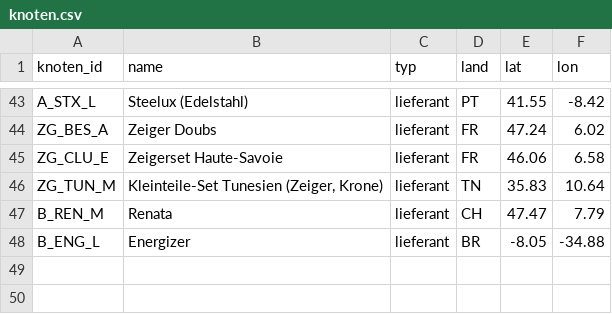
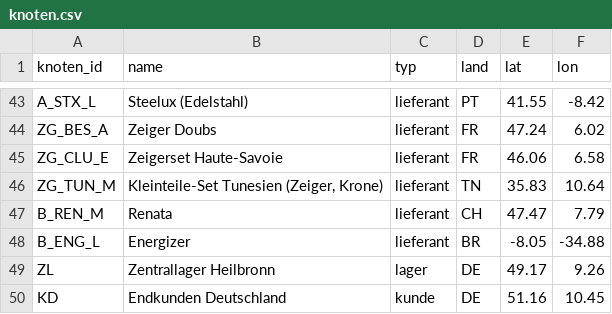
Before and after one commit to AimeeElaineGrundei/SCM_software, a CSV file: data/knoten.csv, drawn as a sheet; only a part is shown, gaps mark what is left out.

```diff
--- a/data/knoten.csv
+++ b/data/knoten.csv
@@ -48 +48,3 @@ B_REN_M,Renata,lieferant,CH,47.47,7.79
 B_ENG_L,Energizer,lieferant,BR,-8.05,-34.88
+ZL,Zentrallager Heilbronn,lager,DE,49.17,9.26
+KD,Endkunden Deutschland,kunde,DE,51.16,10.45
```
Also changed, not shown: data/kanten.csv, data/tier2.csv, 25 other files.
